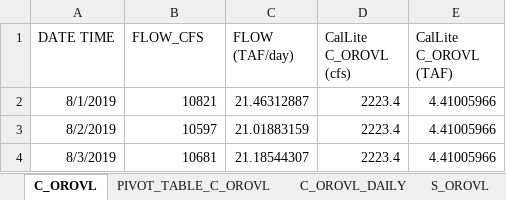
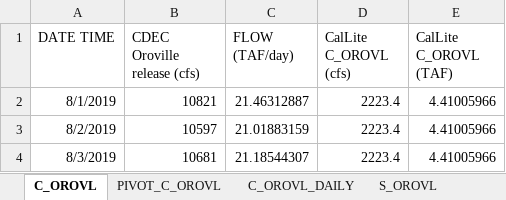
Before and after one commit to nsosorio/DailyCalLiteModel, an Excel workbook: Feather-Yuba-Rivers/Corroboration/Data/oroville_outflow_08-19-08-20.xlsx, sheet C_OROVL, drawn as a sheet; only a part is shown; values as stored, in another font and other column widths than the file's, no borders; charts and pictures and table styles not drawn; the diff names each change by its address in the sheet, - before the commit and + after, or states it on an @@ line.

```diff
--- a/Feather-Yuba-Rivers/Corroboration/Data/oroville_outflow_08-19-08-20.xlsx (sheet C_OROVL)
+++ b/Feather-Yuba-Rivers/Corroboration/Data/oroville_outflow_08-19-08-20.xlsx (sheet C_OROVL)
-sheet tab: PIVOT_TABLE_C_OROVL
+sheet tab: PIVOT_C_OROVL
-B1: FLOW_CFS
+B1: CDEC Oroville release (cfs)
```
Also changed, not shown: charts or pictures, 2 other files.
